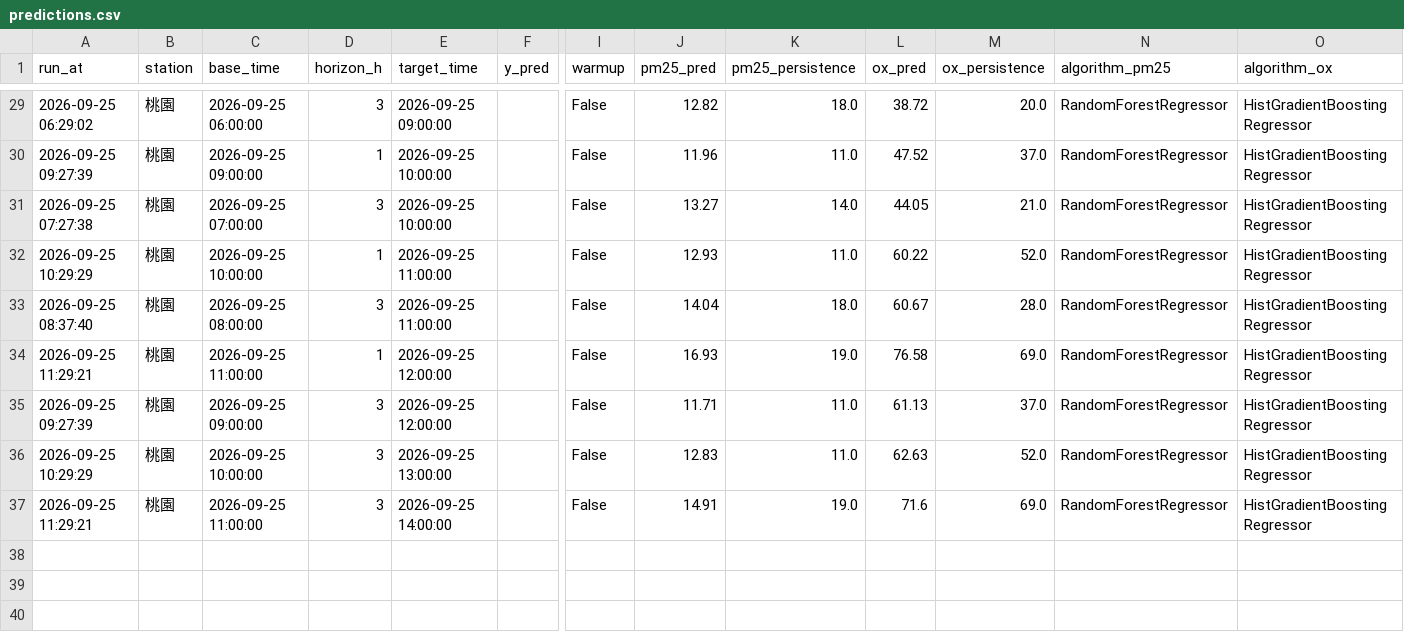
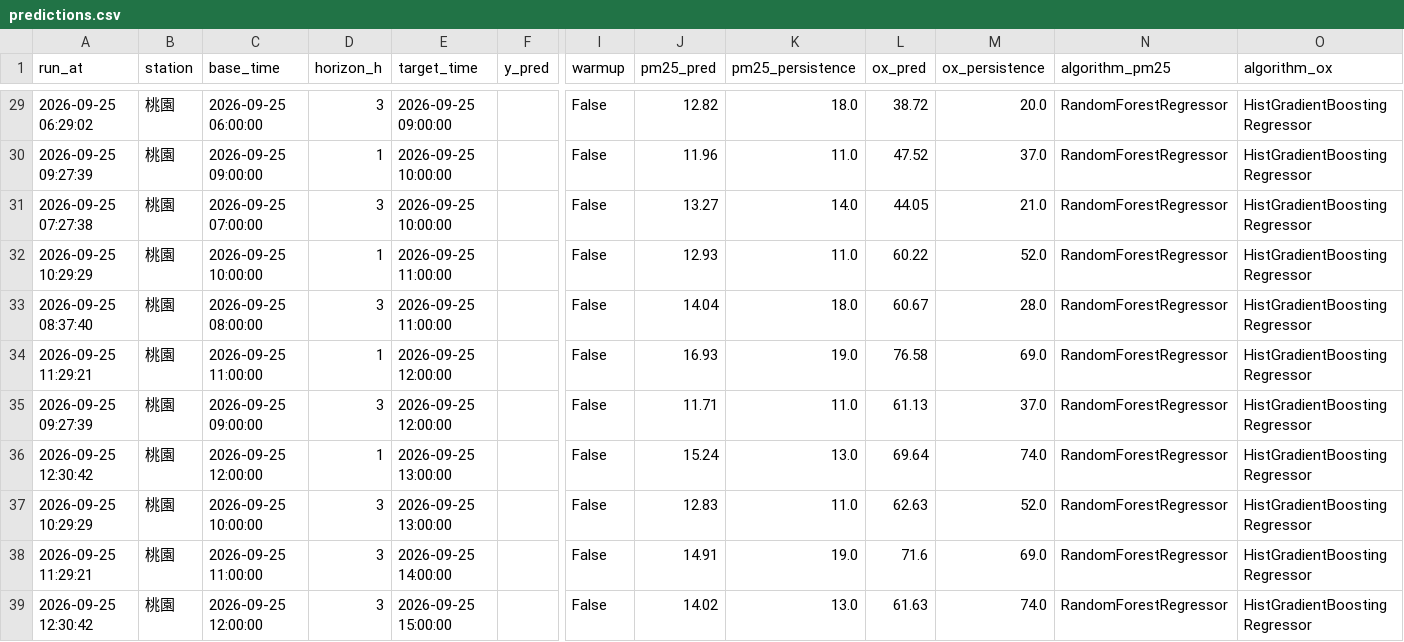
Before and after one commit to kachio-lab/Taoyuan-Air-Quality-Monitor, a CSV file: data/monitor/predictions.csv, drawn as a sheet; only a part is shown, gaps mark what is left out; rows hold the shown columns only; the diff names each change by its address in the sheet, - before the commit and + after, or states it on an @@ line.

```diff
--- a/data/monitor/predictions.csv
+++ b/data/monitor/predictions.csv
+row 36: 2026-09-25 12:30:42 | 桃園 | 2026-09-25 12:00:00 | 1 | 2026-09-25 13:00:00 |  | False | 15.24 | 13.0 | 69.64 | 74.0 | RandomForestRegressor | HistGradientBoostingRegressor
+row 39: 2026-09-25 12:30:42 | 桃園 | 2026-09-25 12:00:00 | 3 | 2026-09-25 15:00:00 |  | False | 14.02 | 13.0 | 61.63 | 74.0 | RandomForestRegressor | HistGradientBoostingRegressor
```
Also changed, not shown: data/monitor/observations.csv, data/monitor/scores.csv, 2 other files.
